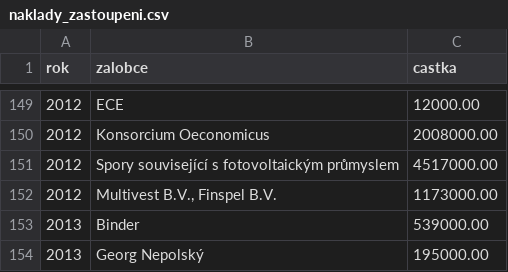
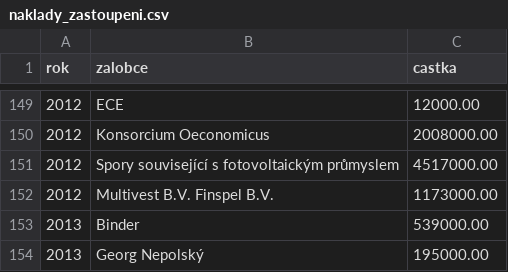
Before and after one commit to Soxori/Zalobci, a CSV file: out/production/Zalobci/com/company/naklady_zastoupeni.csv, drawn as a sheet; only a part is shown, gaps mark what is left out.

```diff
--- a/out/production/Zalobci/com/company/naklady_zastoupeni.csv
+++ b/out/production/Zalobci/com/company/naklady_zastoupeni.csv
@@ -151,3 +151,3 @@ rok,zalobce,castka
 2012,Spory související s fotovoltaickým průmyslem,4517000.00
-2012,"Multivest B.V., Finspel B.V.",1173000.00
+2012,"Multivest B.V. Finspel B.V.",1173000.00
 2013,Binder,539000.00
```
Also changed, not shown: src/com/company/naklady_zastoupeni.csv, 5 other files.
